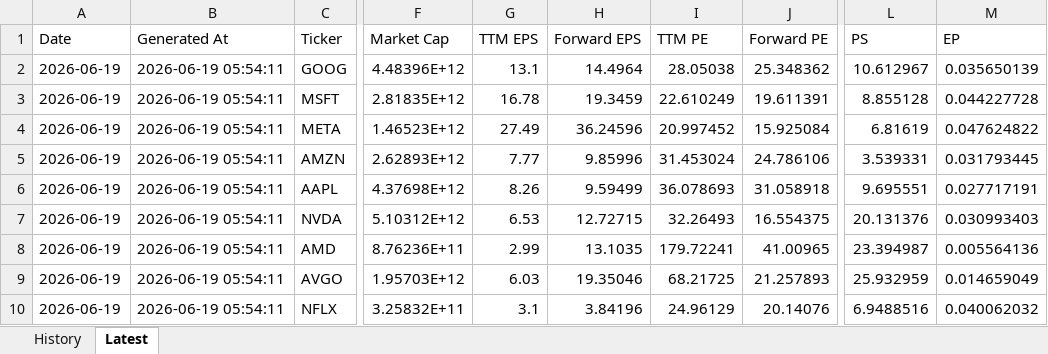
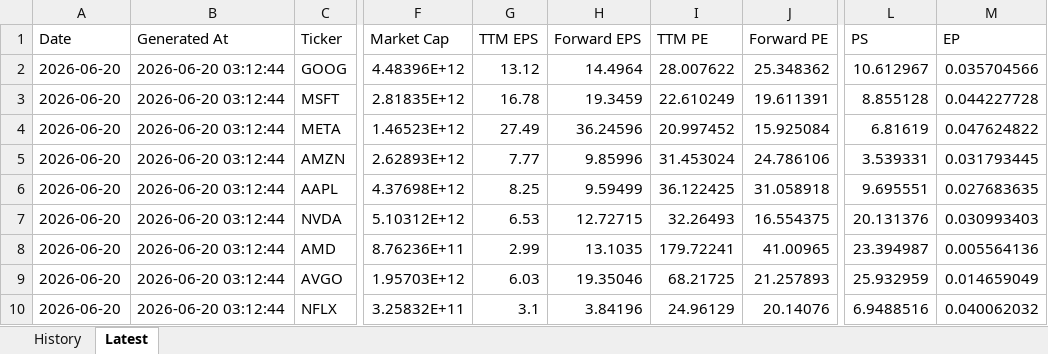
Before and after one commit to wangshen2014-collab/stock_value_tracker, an Excel workbook: data/valuation_history.xlsx, sheet Latest, drawn as a sheet; only a part is shown, gaps mark what is left out; values as stored, in another font and other column widths than the file's, no borders; the diff names each change by its address in the sheet, - before the commit and + after, or states it on an @@ line.

```diff
--- a/data/valuation_history.xlsx (sheet Latest)
+++ b/data/valuation_history.xlsx (sheet Latest)
-A2:A10 (Date): 2026-06-19
+A2:A10 (Date): 2026-06-20
-B2:B10 (Generated At): 2026-06-19 05:54:11
+B2:B10 (Generated At): 2026-06-20 03:12:44
-G2 (TTM EPS): 13.1
+G2 (TTM EPS): 13.12
-I2 (TTM PE): 28.05038
+I2 (TTM PE): 28.007622
-M2 (EP): 0.035650139
+M2 (EP): 0.035704566
-G6 (TTM EPS): 8.26
+G6 (TTM EPS): 8.25
-I6 (TTM PE): 36.078693
+I6 (TTM PE): 36.122425
-M6 (EP): 0.027717191
+M6 (EP): 0.027683635
```
Also changed, not shown: sheet History, data/pe_valuation_history.xlsx, 6 other files.
